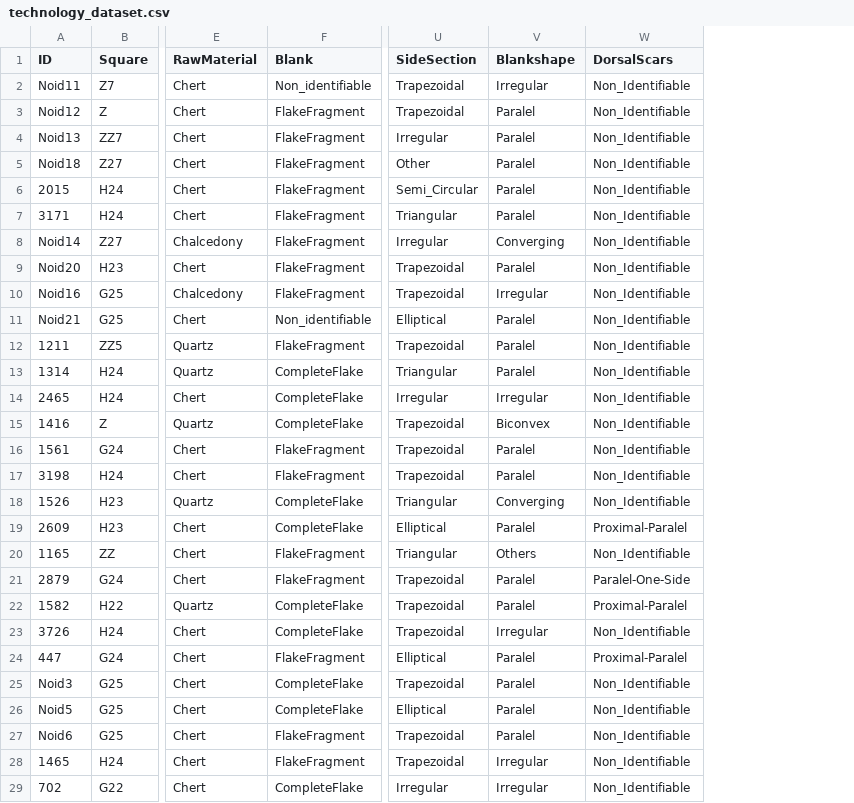
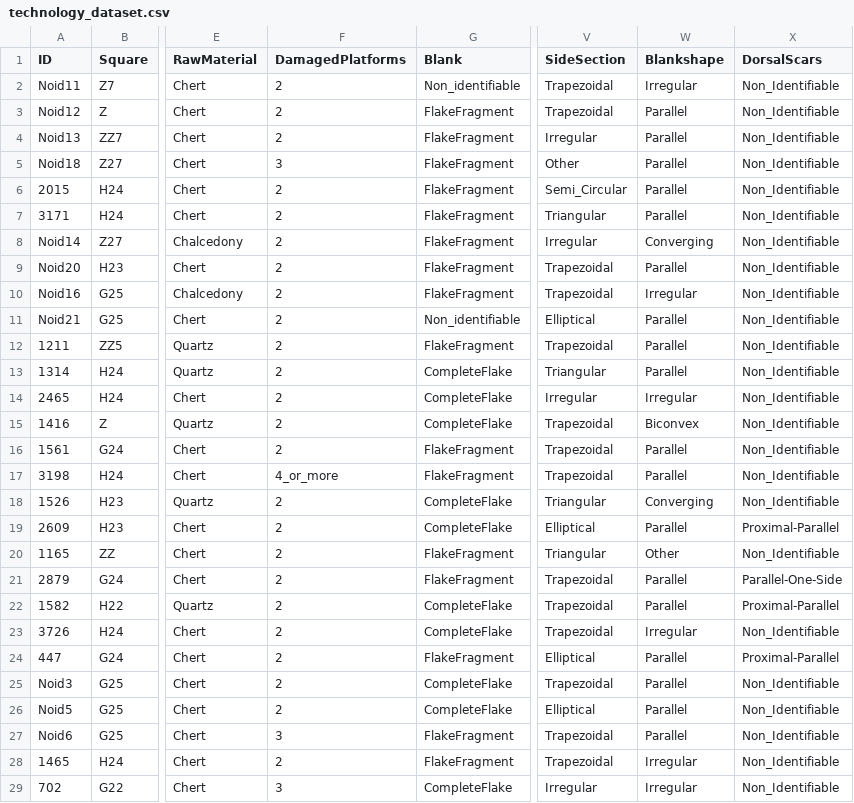
Before and after one commit to jmcascalheira/ScaledPiecesVB, a CSV file: analysis/data/raw_data/technology_dataset.csv, drawn as a sheet; only a part is shown, gaps mark what is left out; addresses are those after the commit; the diff covers the shown part only; the diff names each change by its address in the sheet, - before the commit and + after, or states it on an @@ line.

Commit message:
advances in chi-square functions

```diff
--- a/analysis/data/raw_data/technology_dataset.csv
+++ b/analysis/data/raw_data/technology_dataset.csv
+column F (DamagedPlatforms), rows 2-29: 2 | 2 | 2 | 3 | 2 | 2 | 2 | 2 | 2 | 2 | 2 | 2 | 2 | 2 | 2 | 4_or_more | 2 | 2 | 2 | 2 | 2 | 2 | 2 | 2 | 2 | 3 | 2 | 3
-W3:W7 (Blankshape): Paralel
+W3:W7 (Blankshape): Parallel
-W9 (Blankshape): Paralel
+W9 (Blankshape): Parallel
-W11:W13 (Blankshape): Paralel
+W11:W13 (Blankshape): Parallel
-W16:W17 (Blankshape): Paralel
+W16:W17 (Blankshape): Parallel
-W19 (Blankshape): Paralel
+W19 (Blankshape): Parallel
-X19 (DorsalScars): Proximal-Paralel
+X19 (DorsalScars): Proximal-Parallel
-W20 (Blankshape): Others
+W20 (Blankshape): Other
-W21:W22 (Blankshape): Paralel
+W21:W22 (Blankshape): Parallel
-X21 (DorsalScars): Paralel-One-Side
+X21 (DorsalScars): Parallel-One-Side
-X22 (DorsalScars): Proximal-Paralel
+X22 (DorsalScars): Proximal-Parallel
-W24:W27 (Blankshape): Paralel
+W24:W27 (Blankshape): Parallel
-X24 (DorsalScars): Proximal-Paralel
+X24 (DorsalScars): Proximal-Parallel
```
Also changed, not shown: 94 edited cells elsewhere in this file, analysis/data/raw_data/morpho_dataset.csv, 3 other files.
